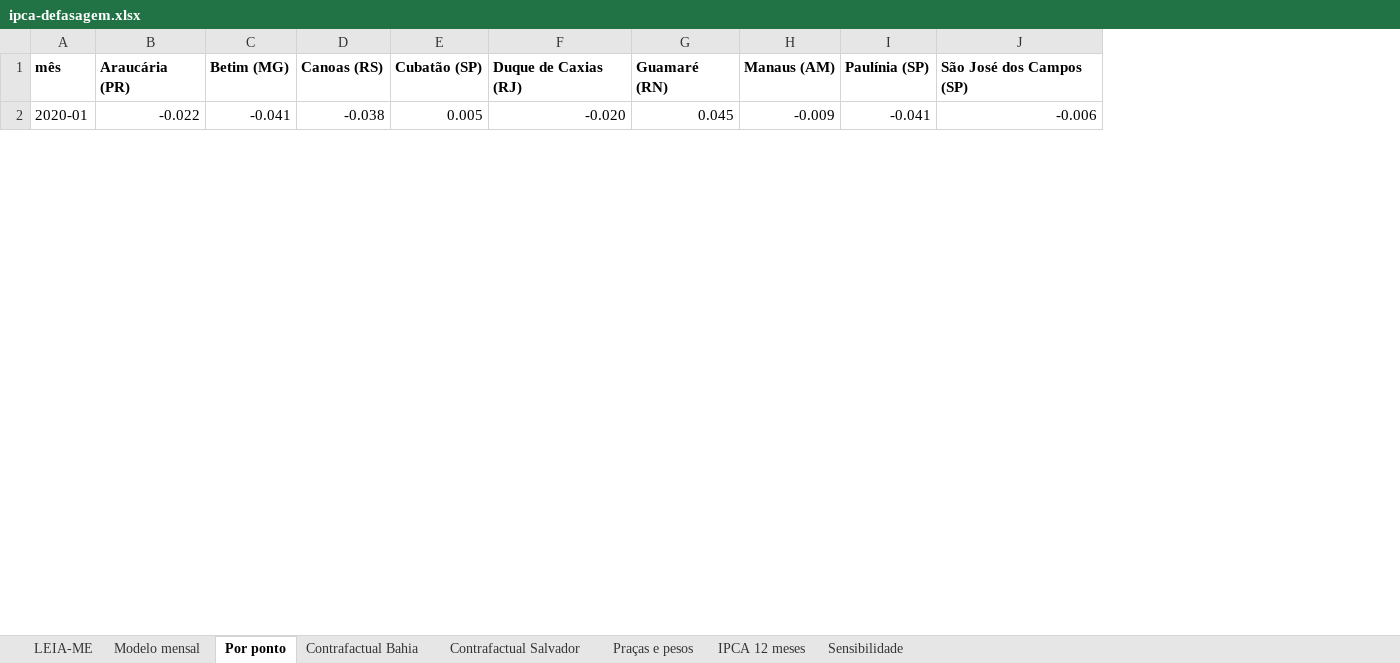
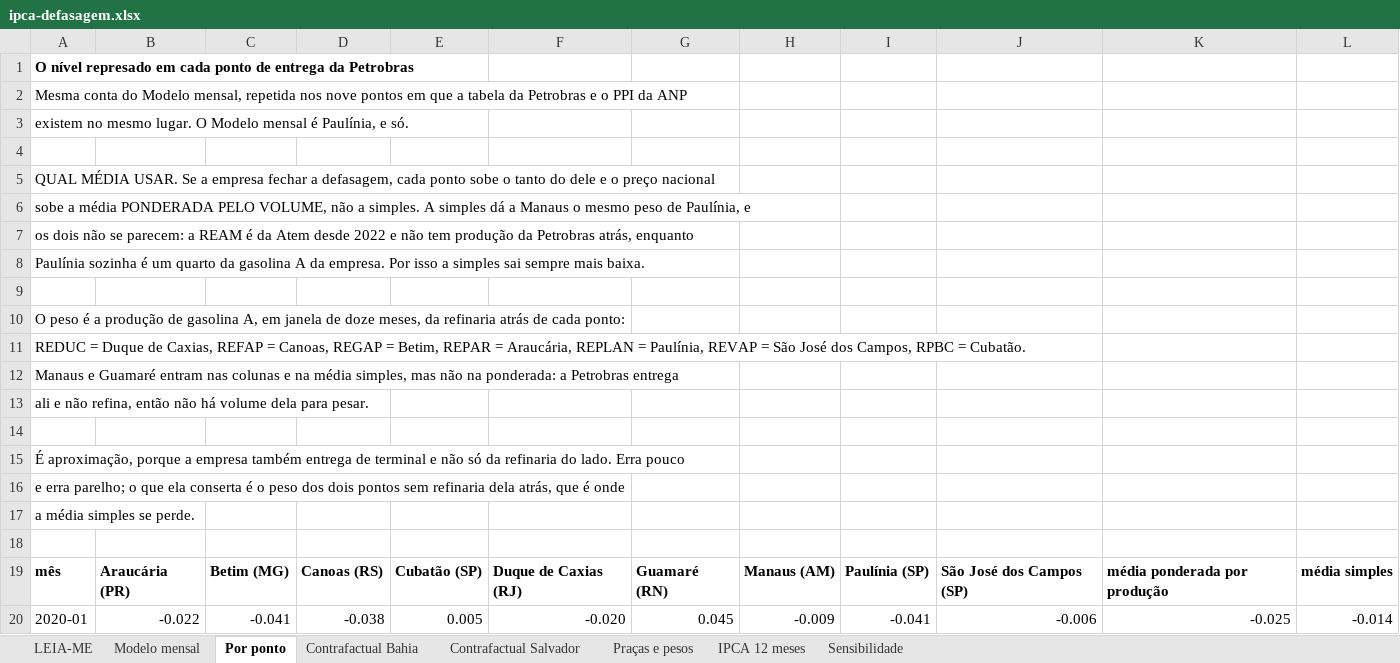
Before and after one commit to guivaraschinalves/ftm-analises, an Excel workbook: planilhas/ipca-defasagem.xlsx, sheet Por ponto, drawn as a sheet; only a part is shown; values as stored, in another font and other column widths than the file's, no borders; the diff names each change by its address in the sheet, - before the commit and + after, or states it on an @@ line.

```diff
--- a/planilhas/ipca-defasagem.xlsx (sheet Por ponto)
+++ b/planilhas/ipca-defasagem.xlsx (sheet Por ponto)
+column K, rows 19-20: média ponderada por produção | -0.025
+column L, rows 19-20: média simples | -0.014
+row 1: O nível represado em cada ponto de entrega da Petrobras
+row 2: Mesma conta do Modelo mensal, repetida nos nove pontos em que a tabela da Petrobras e o PPI da ANP
+row 3: existem no mesmo lugar. O Modelo mensal é Paulínia, e só.
+row 4: (empty)
+row 5: QUAL MÉDIA USAR. Se a empresa fechar a defasagem, cada ponto sobe o tanto do dele e o preço nacional
+row 6: sobe a média PONDERADA PELO VOLUME, não a simples. A simples dá a Manaus o mesmo peso de Paulínia, e
+row 7: os dois não se parecem: a REAM é da Atem desde 2022 e não tem produção da Petrobras atrás, enquanto
+row 8: Paulínia sozinha é um quarto da gasolina A da empresa. Por isso a simples sai sempre mais baixa.
+row 9: (empty)
+row 10: O peso é a produção de gasolina A, em janela de doze meses, da refinaria atrás de cada ponto:
+row 11: REDUC = Duque de Caxias, REFAP = Canoas, REGAP = Betim, REPAR = Araucária, REPLAN = Paulínia, REVAP = São José dos Campos, RPBC = Cubatão.
+row 12: Manaus e Guamaré entram nas colunas e na média simples, mas não na ponderada: a Petrobras entrega
+row 13: ali e não refina, então não há volume dela para pesar.
+row 14: (empty)
+row 15: É aproximação, porque a empresa também entrega de terminal e não só da refinaria do lado. Erra pouco
+row 16: e erra parelho; o que ela conserta é o peso dos dois pontos sem refinaria dela atrás, que é onde
+row 17: a média simples se perde.
+row 18: (empty)
```
Also changed, not shown: sheet LEIA-ME, 1 other file.
